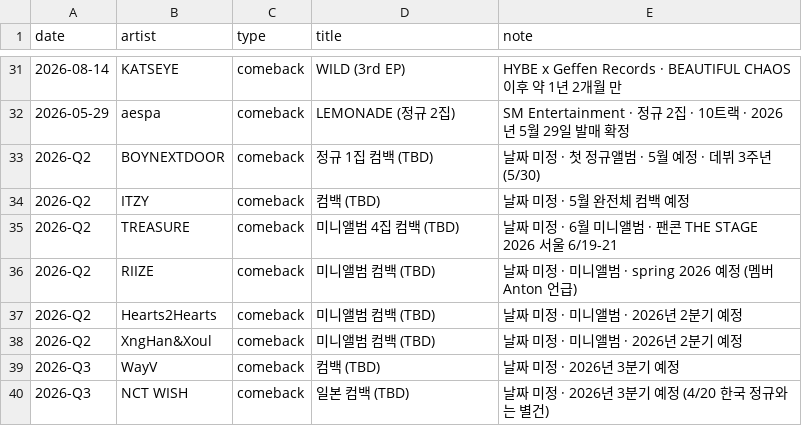
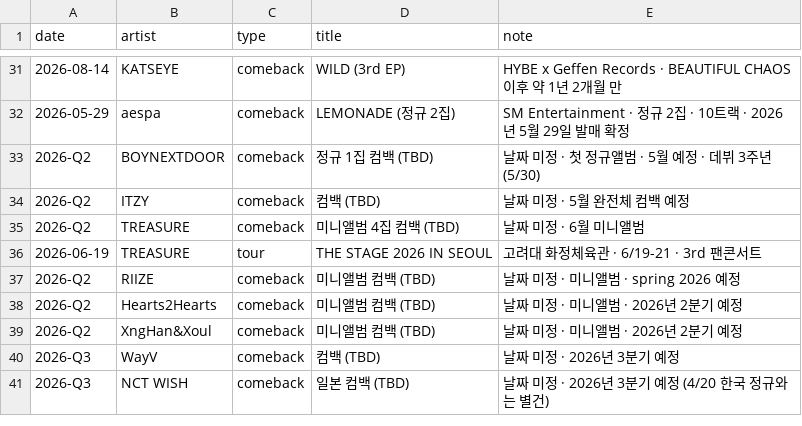
Before and after one commit to jaewonkong-cyber/spotify-tracker, a CSV file: events.csv, drawn as a sheet; only a part is shown, gaps mark what is left out.

```diff
--- a/events.csv
+++ b/events.csv
@@ -34,4 +34,5 @@ date,artist,type,title,note
 2026-Q2,ITZY,comeback,컴백 (TBD),날짜 미정 · 5월 완전체 컴백 예정
-2026-Q2,TREASURE,comeback,미니앨범 4집 컴백 (TBD),날짜 미정 · 6월 미니앨범 · 팬콘 THE STAGE 2026 서울 6/19-21
-2026-Q2,RIIZE,comeback,미니앨범 컴백 (TBD),날짜 미정 · 미니앨범 · spring 2026 예정 (멤버 Anton 언급)
+2026-Q2,TREASURE,comeback,미니앨범 4집 컴백 (TBD),날짜 미정 · 6월 미니앨범
+2026-06-19,TREASURE,tour,THE STAGE 2026 IN SEOUL,고려대 화정체육관 · 6/19-21 · 3rd 팬콘서트
+2026-Q2,RIIZE,comeback,미니앨범 컴백 (TBD),날짜 미정 · 미니앨범 · spring 2026 예정
 2026-Q2,Hearts2Hearts,comeback,미니앨범 컴백 (TBD),날짜 미정 · 미니앨범 · 2026년 2분기 예정
```
Also changed, not shown: 3 other files.
